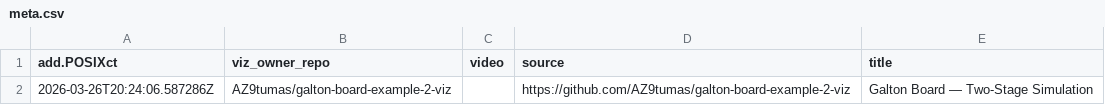
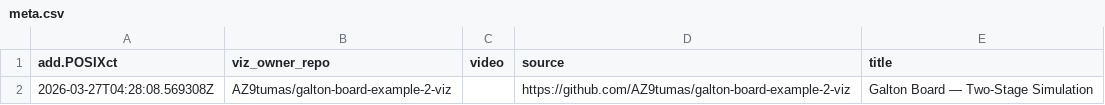
Before and after one commit to AZ9tumas/animint-gallery, a CSV file: meta.csv, drawn as a sheet.

```diff
--- a/meta.csv
+++ b/meta.csv
@@ -1,2 +1,2 @@
 add.POSIXct,viz_owner_repo,video,source,title
-2026-03-26T20:24:06.587286Z,AZ9tumas/galton-board-example-2-viz,,https://github.com/AZ9tumas/galton-board-example-2-viz,Galton Board — Two-Stage Simulation
+2026-03-27T04:28:08.569308Z,AZ9tumas/galton-board-example-2-viz,,https://github.com/AZ9tumas/galton-board-example-2-viz,Galton Board — Two-Stage Simulation
```
Also changed, not shown: 2 other files.
